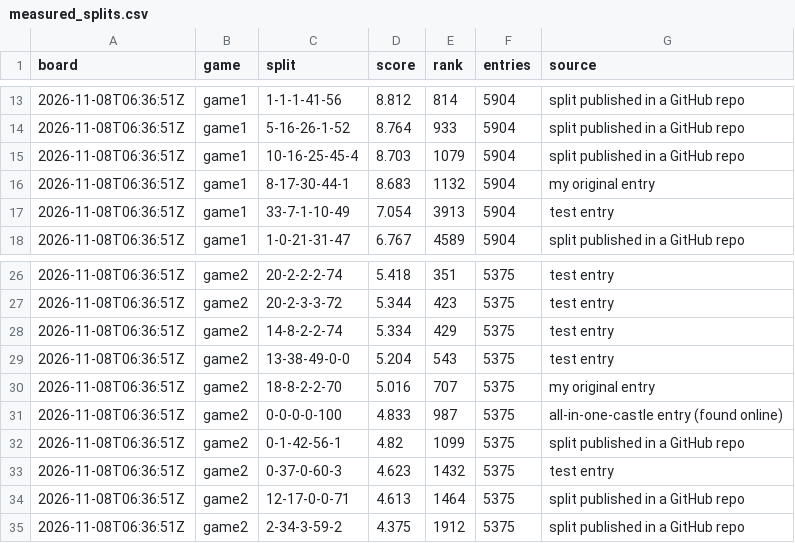
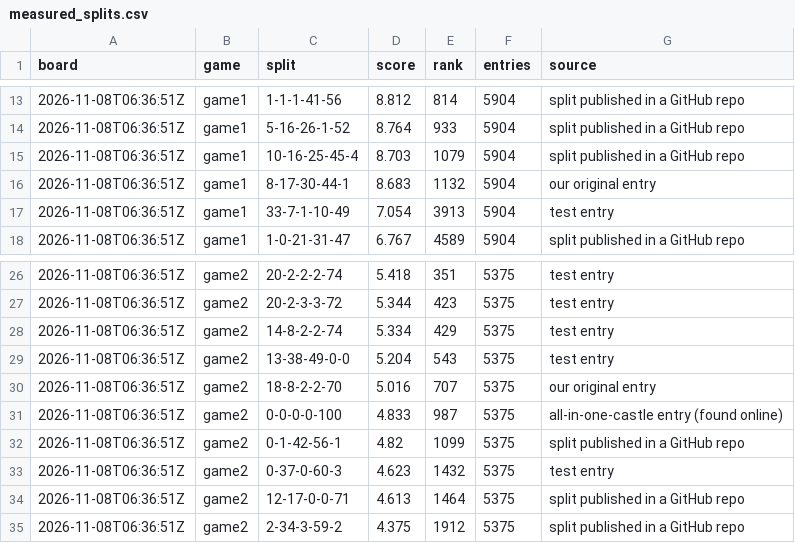
Before and after one commit to rahulr-1006/castle_challenge, a CSV file: results/live/measured_splits.csv, drawn as a sheet; only a part is shown, gaps mark what is left out.

```diff
--- a/results/live/measured_splits.csv
+++ b/results/live/measured_splits.csv
@@ -15,3 +15,3 @@ board,game,split,score,rank,entries,source
 2026-11-08T06:36:51Z,game1,10-16-25-45-4,8.703,1079,5904,split published in a GitHub repo
-2026-11-08T06:36:51Z,game1,8-17-30-44-1,8.683,1132,5904,my original entry
+2026-11-08T06:36:51Z,game1,8-17-30-44-1,8.683,1132,5904,our original entry
 2026-11-08T06:36:51Z,game1,33-7-1-10-49,7.054,3913,5904,test entry
@@ -29,3 +29,3 @@ board,game,split,score,rank,entries,source
 2026-11-08T06:36:51Z,game2,13-38-49-0-0,5.204,543,5375,test entry
-2026-11-08T06:36:51Z,game2,18-8-2-2-70,5.016,707,5375,my original entry
+2026-11-08T06:36:51Z,game2,18-8-2-2-70,5.016,707,5375,our original entry
 2026-11-08T06:36:51Z,game2,0-0-0-0-100,4.833,987,5375,all-in-one-castle entry (found online)
```
Also changed, not shown: 4 other files.
